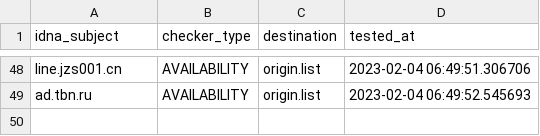
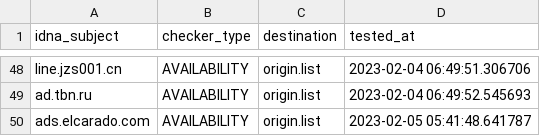
Before and after one commit to dead-hosts/hosts_web_yoyo.org, a CSV file: .pyfunceble/inactive.csv, drawn as a sheet; only a part is shown, gaps mark what is left out.

```diff
--- a/.pyfunceble/inactive.csv
+++ b/.pyfunceble/inactive.csv
@@ -49 +49,2 @@ line.jzs001.cn,AVAILABILITY,origin.list,2023-02-04 06:49:51.306706
 ad.tbn.ru,AVAILABILITY,origin.list,2023-02-04 06:49:52.545693
+ads.elcarado.com,AVAILABILITY,origin.list,2023-02-05 05:41:48.641787
```
Also changed, not shown: 18 other files.
